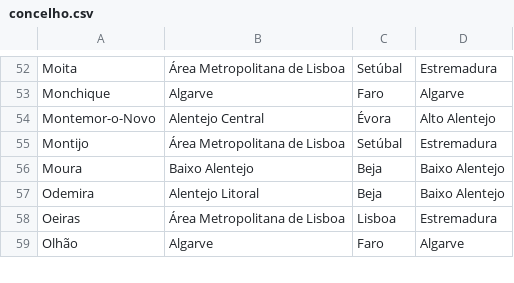
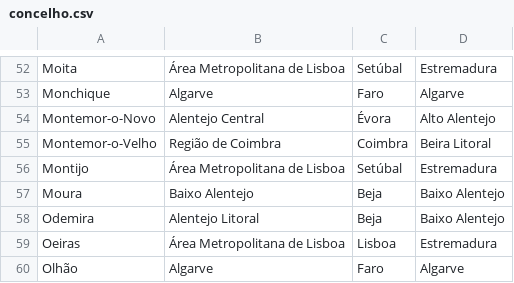
Before and after one commit to migueldgoncalves/Viajar, a CSV file: src/viajar/base_dados/concelho.csv, drawn as a sheet; only a part is shown, gaps mark what is left out; the diff names each change by its address in the sheet, - before the commit and + after, or states it on an @@ line.

```diff
--- a/src/viajar/base_dados/concelho.csv
+++ b/src/viajar/base_dados/concelho.csv
+row 55: Montemor-o-Velho | Região de Coimbra | Coimbra | Beira Litoral
```
Also changed, not shown: src/viajar/base_dados/ligacao.csv, src/viajar/base_dados/local.csv, 4 other files.
